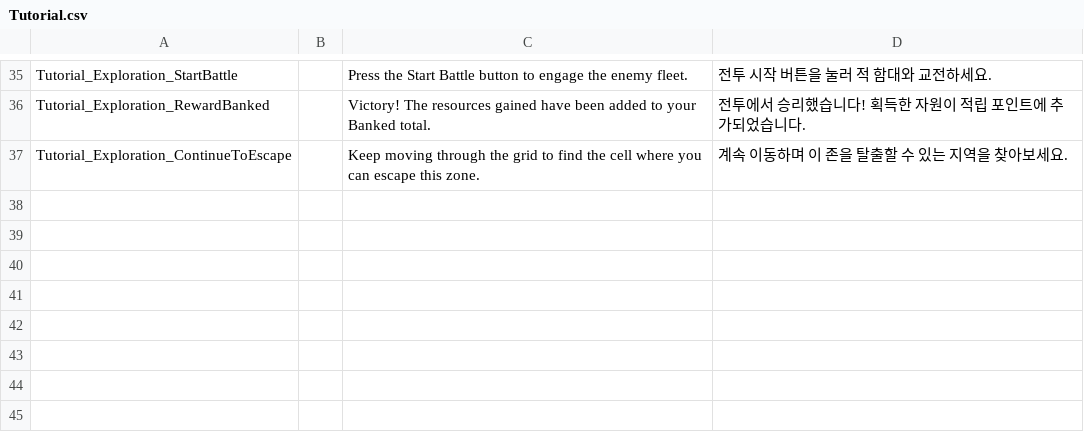
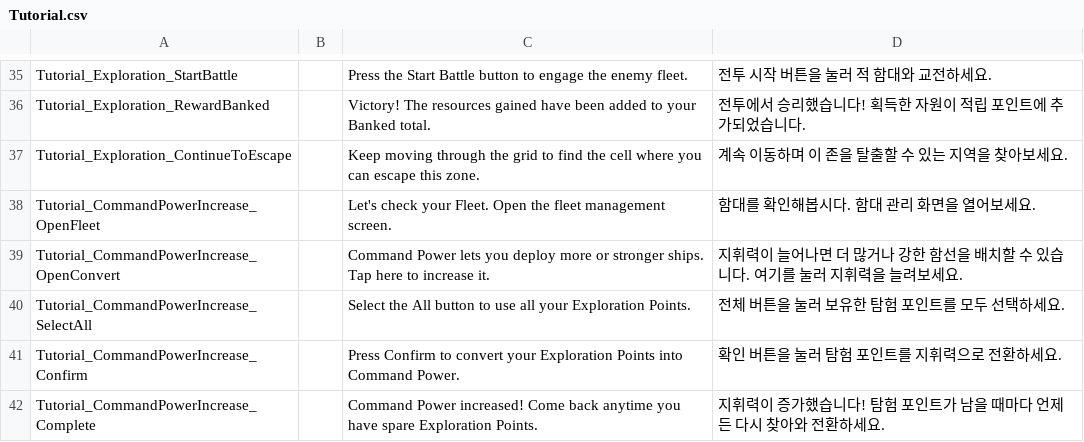
Before and after one commit to gsyan/thefirst_client_unity, a CSV file: Assets/Resources/Localization/csv/Tutorial.csv, drawn as a sheet; only a part is shown, gaps mark what is left out; the diff names each change by its address in the sheet, - before the commit and + after, or states it on an @@ line.

```diff
--- a/Assets/Resources/Localization/csv/Tutorial.csv
+++ b/Assets/Resources/Localization/csv/Tutorial.csv
+row 38: Tutorial_CommandPowerIncrease_OpenFleet |  | Let's check your Fleet. Open the fleet management screen. | 함대를 확인해봅시다. 함대 관리 화면을 열어보세요.
+row 39: Tutorial_CommandPowerIncrease_OpenConvert |  | Command Power lets you deploy more or stronger ships. Tap here to increase it. | 지휘력이 늘어나면 더 많거나 강한 함선을 배치할 수 있습니다. 여기를 눌러 지휘력을 늘려보세요.
+row 40: Tutorial_CommandPowerIncrease_SelectAll |  | Select the All button to use all your Exploration Points. | 전체 버튼을 눌러 보유한 탐험 포인트를 모두 선택하세요.
+row 41: Tutorial_CommandPowerIncrease_Confirm |  | Press Confirm to convert your Exploration Points into Command Power. | 확인 버튼을 눌러 탐험 포인트를 지휘력으로 전환하세요.
+row 42: Tutorial_CommandPowerIncrease_Complete |  | Command Power increased! Come back anytime you have spare Exploration Points. | 지휘력이 증가했습니다! 탐험 포인트가 남을 때마다 언제든 다시 찾아와 전환하세요.
```
Also changed, not shown: Assets/Resources/DataTable/Module/datatable_module.csv, Assets/Resources/DataTable/Zone/datatable_zone_grid.csv, 30 other files.
